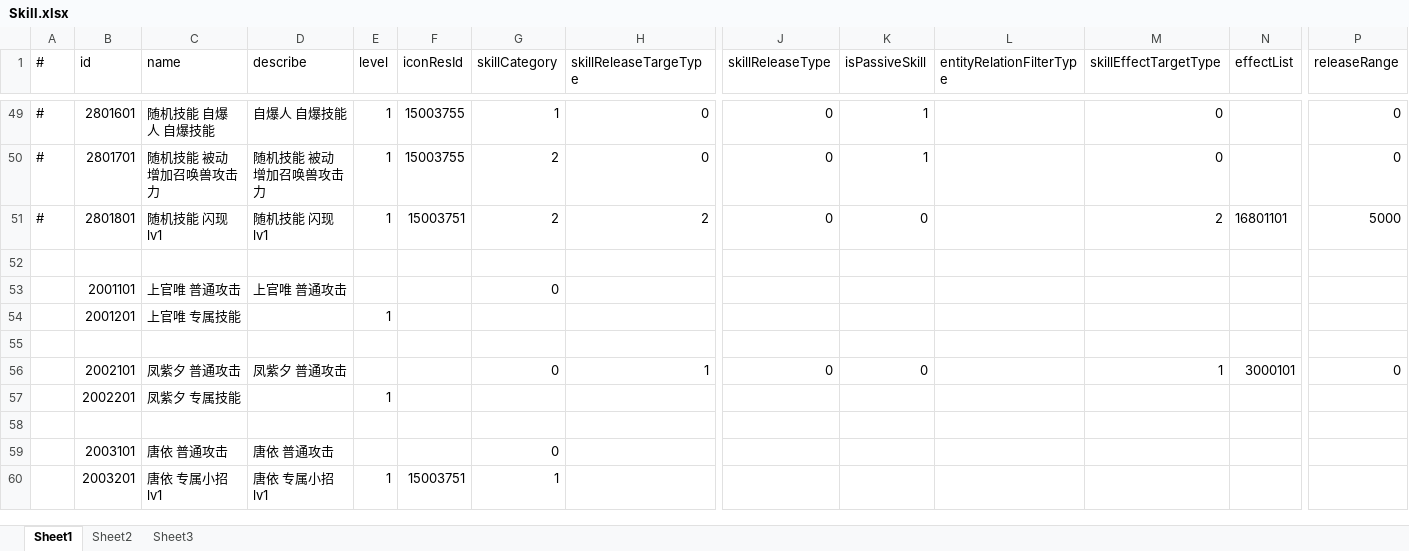
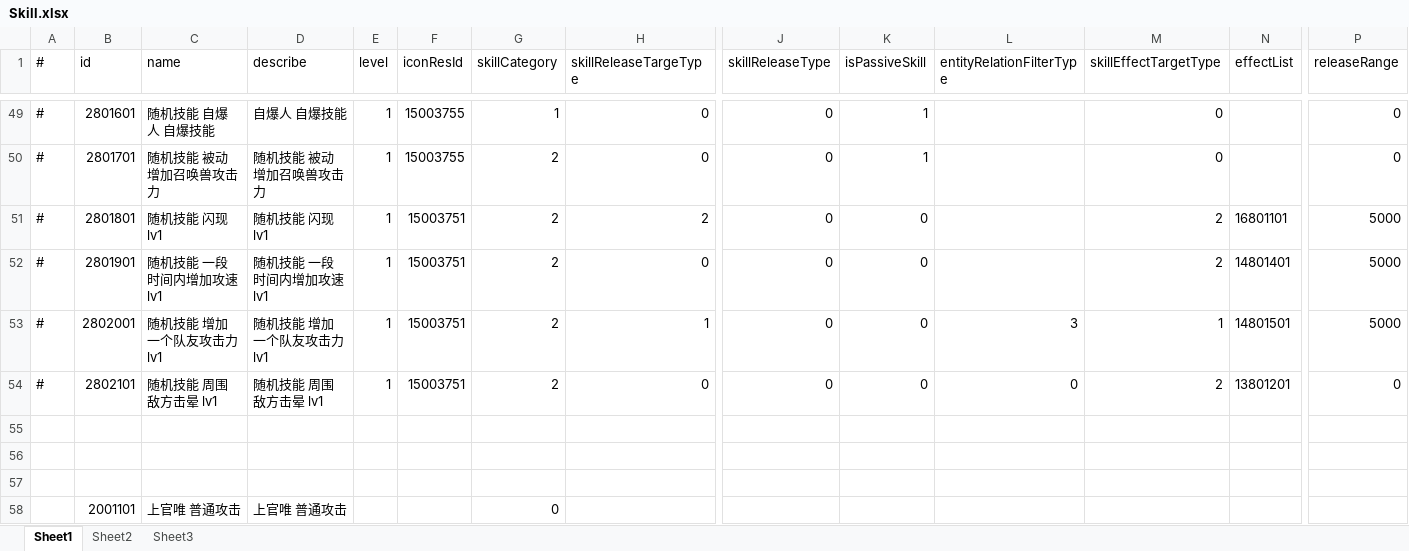
Before and after one commit to thanklzhang/001_GameFramework_Config, an Excel workbook: data_config/Skill.xlsx, sheet Sheet1, drawn as a sheet; only a part is shown, gaps mark what is left out; the shorter side is filled out with more unchanged rows; values as stored, in another font and other column widths than the file's, no borders; rows hold the shown columns only; the diff names each change by its address in the sheet, - before the commit and + after, or states it on an @@ line.

```diff
--- a/data_config/Skill.xlsx (sheet Sheet1)
+++ b/data_config/Skill.xlsx (sheet Sheet1)
+row 52: # | 2801901 | 随机技能 一段时间内增加攻速 lv1 | 随机技能 一段时间内增加攻速 lv1 | 1 | 15003751 | 2 | 0 | 0 | 0 |  | 2 | 14801401 | 5000
+row 53: # | 2802001 | 随机技能 增加一个队友攻击力 lv1 | 随机技能 增加一个队友攻击力 lv1 | 1 | 15003751 | 2 | 1 | 0 | 0 | 3 | 1 | 14801501 | 5000
+row 54: # | 2802101 | 随机技能 周围敌方击晕 lv1 | 随机技能 周围敌方击晕 lv1 | 1 | 15003751 | 2 | 0 | 0 | 0 | 0 | 2 | 13801201 | 0
+row 55: (empty)
+row 56: (empty)
```
Also changed, not shown: data_config/AreaEffect.xlsx, data_config/BattleAttributeGroup.xlsx, 9 other files.
